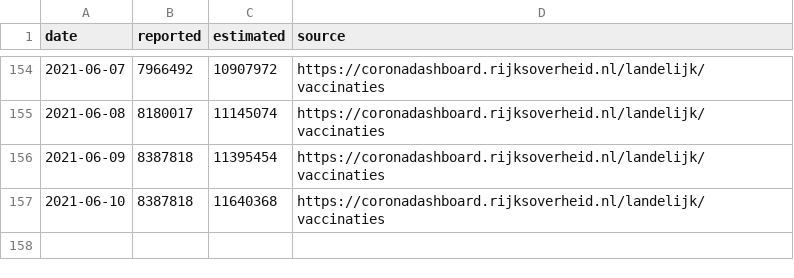
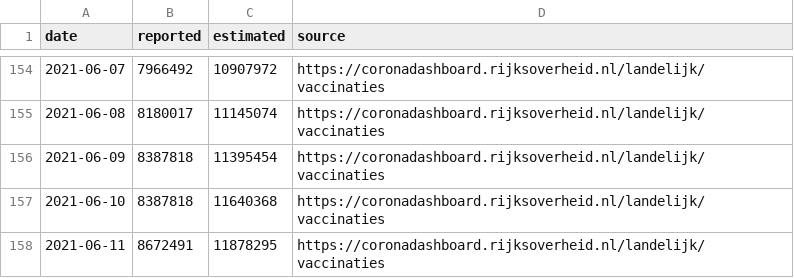
Before and after one commit to Sikerdebaard/netherlands-vaccinations-scraper, a CSV file: augmented/doses_administered_raw.csv, drawn as a sheet; only a part is shown, gaps mark what is left out; the diff names each change by its address in the sheet, - before the commit and + after, or states it on an @@ line.

```diff
--- a/augmented/doses_administered_raw.csv
+++ b/augmented/doses_administered_raw.csv
+row 158: 2021-06-11 | 8672491 | 11878295 | https://coronadashboard.rijksoverheid.nl/landelijk/vaccinaties
```
Also changed, not shown: vaccine_administered_doctors.csv, vaccine_administered_ggd.csv, 3 other files.
